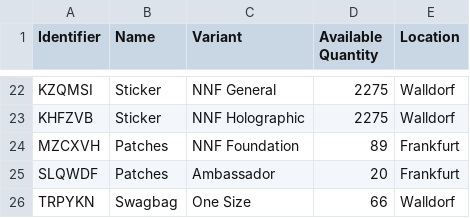
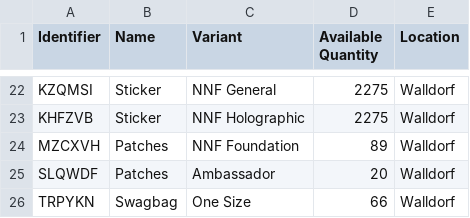
Before and after one commit to neonephos/outreach, a CSV file: topics/merch/inventory/stock_of_nonallocated_merchandise.csv, drawn as a sheet; only a part is shown, gaps mark what is left out.

Commit message:
Changed location of the patches to Walldorf from Frankfurt.
Signed-off-by: Tristan Scheidemann <tristan.scheidemann@sap.com>

```diff
--- a/topics/merch/inventory/stock_of_nonallocated_merchandise.csv
+++ b/topics/merch/inventory/stock_of_nonallocated_merchandise.csv
@@ -23,4 +23,4 @@ KZQMSI,Sticker,NNF General,2275,Walldorf
 KHFZVB,Sticker,NNF Holographic,2275,Walldorf
-MZCXVH,Patches,NNF Foundation,89, Frankfurt
-SLQWDF,Patches,Ambassador,20,Frankfurt
+MZCXVH,Patches,NNF Foundation,89, Walldorf
+SLQWDF,Patches,Ambassador,20,Walldorf
 TRPYKN,Swagbag,One Size,66,Walldorf
```
